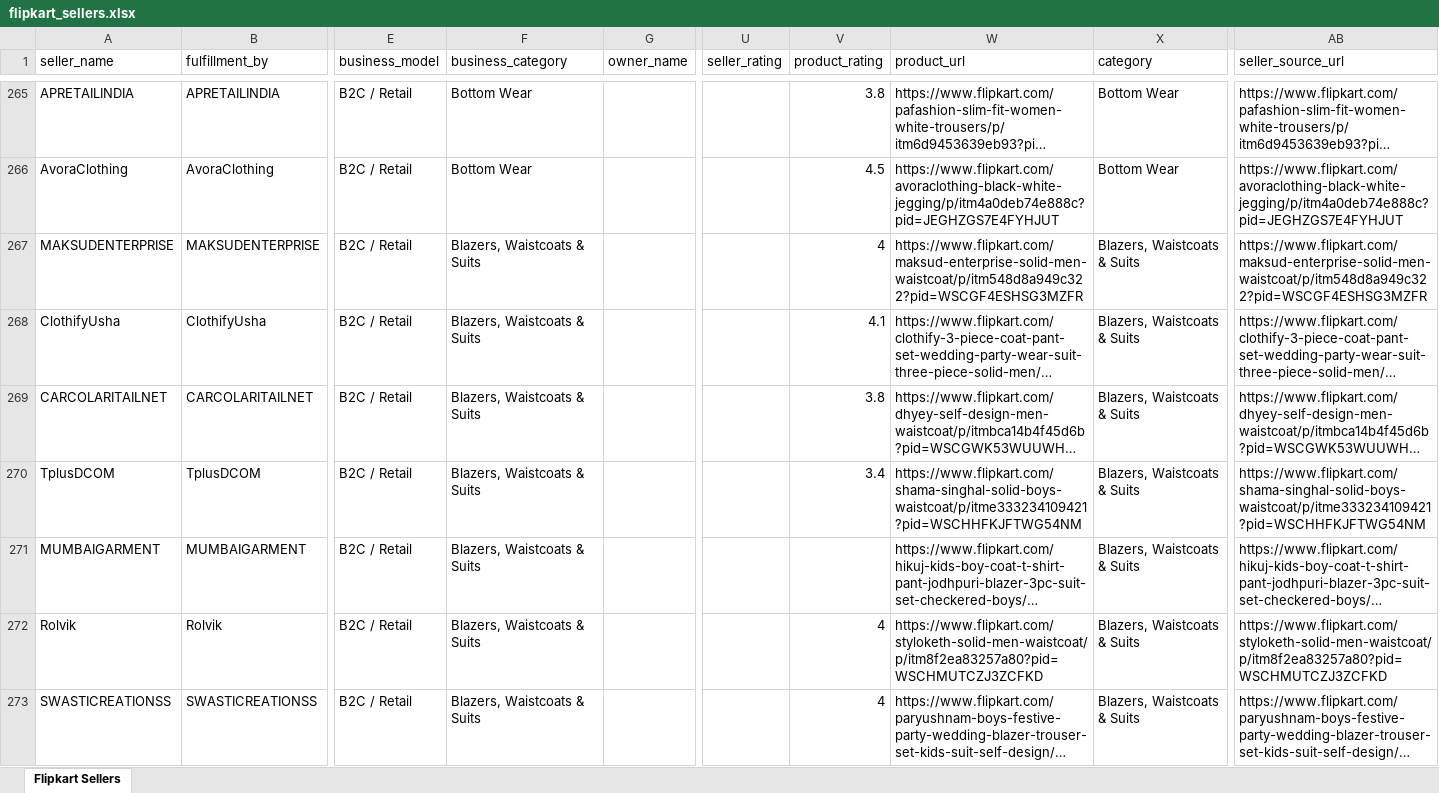
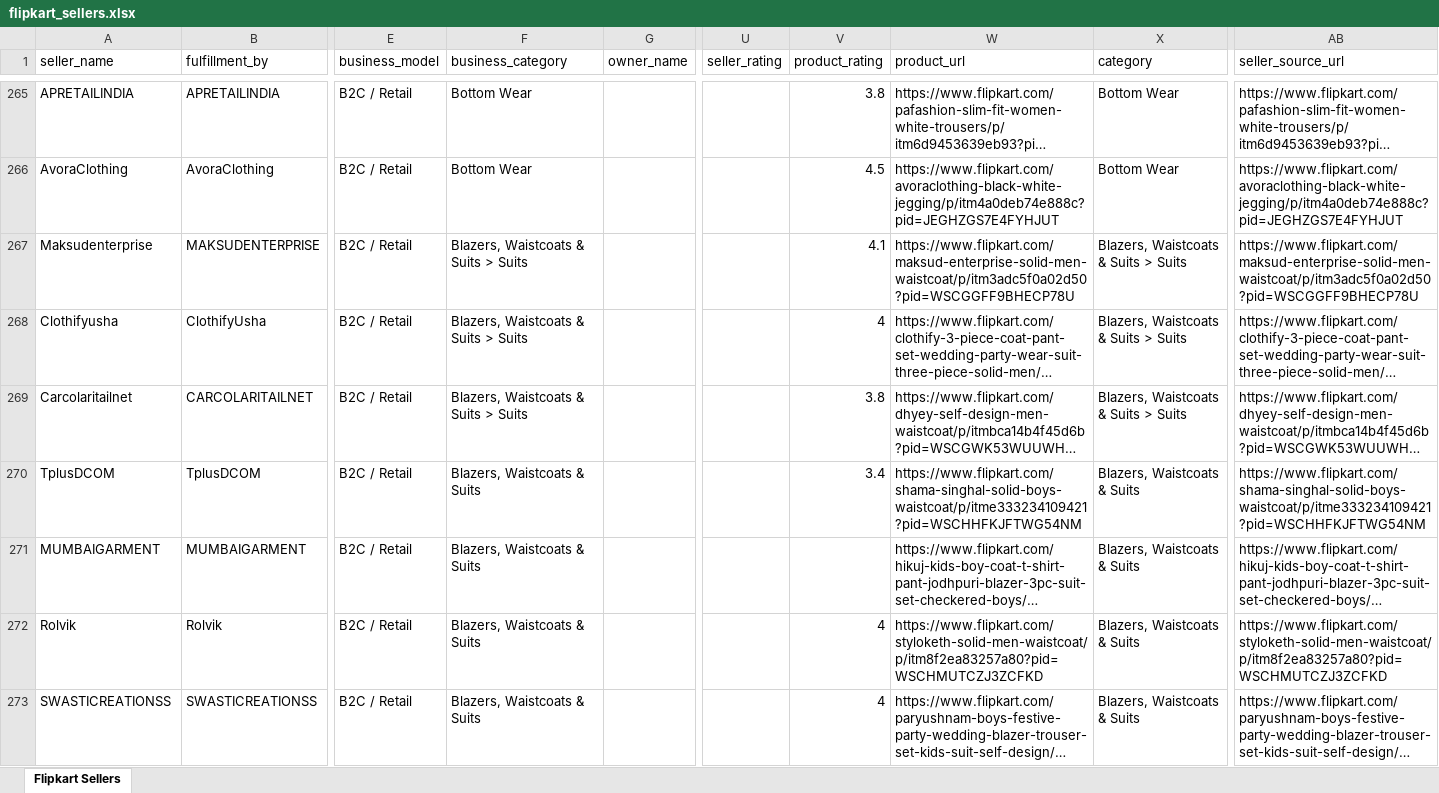
Before and after one commit to Harishkrishnakumarr/Flipkart-scrapp, an Excel workbook: output/flipkart_sellers.xlsx, sheet Flipkart Sellers, drawn as a sheet; only a part is shown, gaps mark what is left out; long unchanged cells end in …; values as stored, in another font and other column widths than the file's, no cell formats; the diff covers the shown part only; the diff names each change by its address in the sheet, - before the commit and + after, or states it on an @@ line.

```diff
--- a/output/flipkart_sellers.xlsx (sheet Flipkart Sellers)
+++ b/output/flipkart_sellers.xlsx (sheet Flipkart Sellers)
-A267 (seller_name): MAKSUDENTERPRISE
+A267 (seller_name): Maksudenterprise
-F267:F269 (business_category): Blazers, Waistcoats & Suits
+F267:F269 (business_category): Blazers, Waistcoats & Suits > Suits
-V267 (product_rating): 4
+V267 (product_rating): 4.1
-W267 (product_url): https://www.flipkart.com/maksud-enterprise-solid-men-waistcoat/p/itm548d8a949c322?pid=WSCGF4ESHSG3MZFR
+W267 (product_url): https://www.flipkart.com/maksud-enterprise-solid-men-waistcoat/p/itm3adc5f0a02d50?pid=WSCGGFF9BHECP78U
-X267:X269 (category): Blazers, Waistcoats & Suits
+X267:X269 (category): Blazers, Waistcoats & Suits > Suits
-AB267 (seller_source_url): https://www.flipkart.com/maksud-enterprise-solid-men-waistcoat/p/itm548d8a949c322?pid=WSCGF4ESHSG3MZFR
+AB267 (seller_source_url): https://www.flipkart.com/maksud-enterprise-solid-men-waistcoat/p/itm3adc5f0a02d50?pid=WSCGGFF9BHECP78U
-A268 (seller_name): ClothifyUsha
+A268 (seller_name): Clothifyusha
-V268 (product_rating): 4.1
+V268 (product_rating): 4
-A269 (seller_name): CARCOLARITAILNET
+A269 (seller_name): Carcolaritailnet
```
Also changed, not shown: 12 added rows and 94 edited cells elsewhere in this sheet, cell formats, 3 other files.
